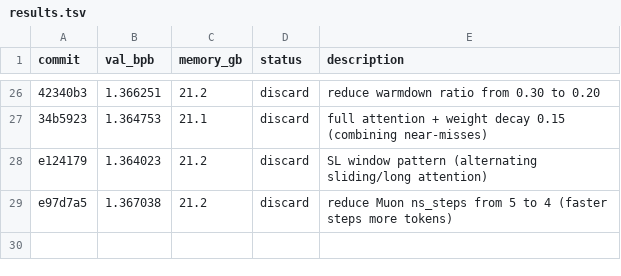
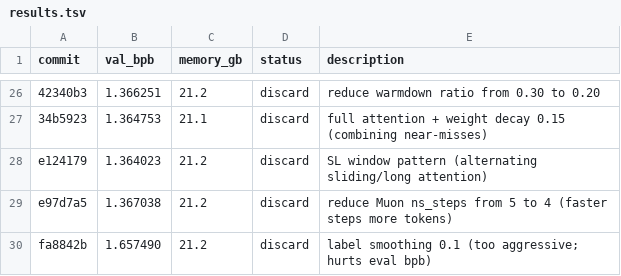
Before and after one commit to reowens/autoresearch-mlx, a TSV file: results.tsv, drawn as a sheet; only a part is shown, gaps mark what is left out.

Commit message:
discard: label smoothing 0.1 (1.6575 vs 1.3608 best)

```diff
--- a/results.tsv
+++ b/results.tsv
@@ -29 +29,2 @@ e124179	1.364023	21.2	discard	SL window pattern (alternating sliding/long attent
 e97d7a5	1.367038	21.2	discard	reduce Muon ns_steps from 5 to 4 (faster steps more tokens)
+fa8842b	1.657490	21.2	discard	label smoothing 0.1 (too aggressive; hurts eval bpb)
```
Also changed, not shown: 1 other file.
